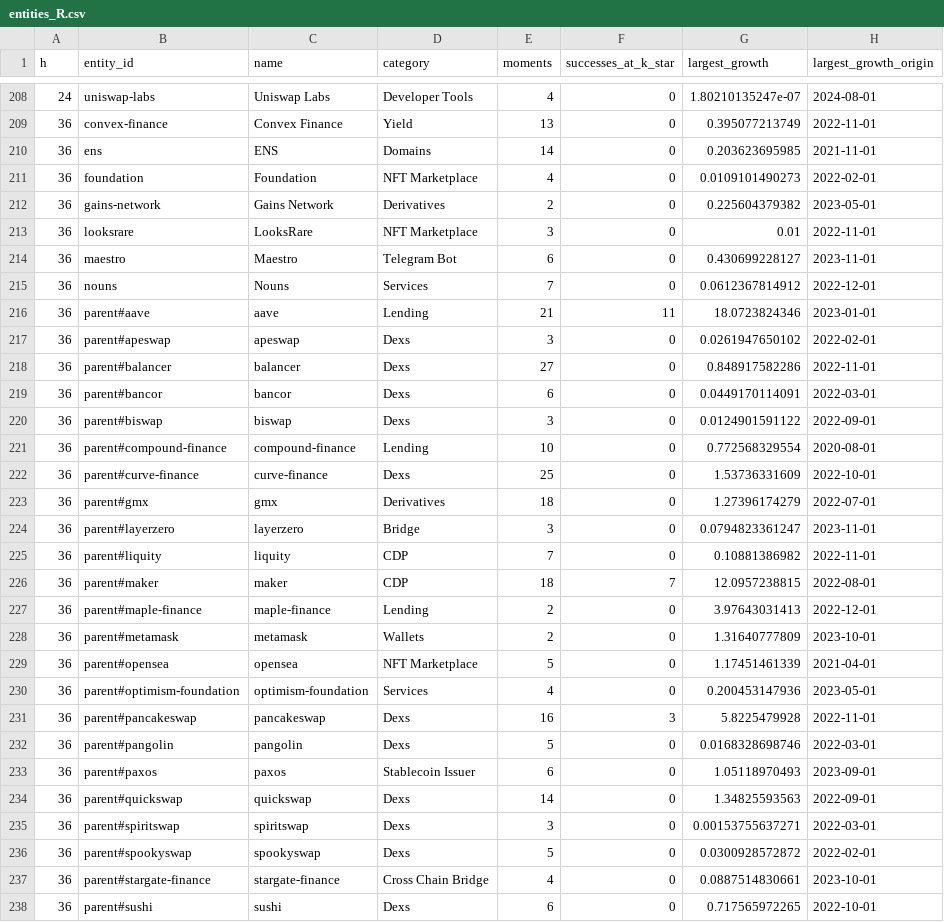
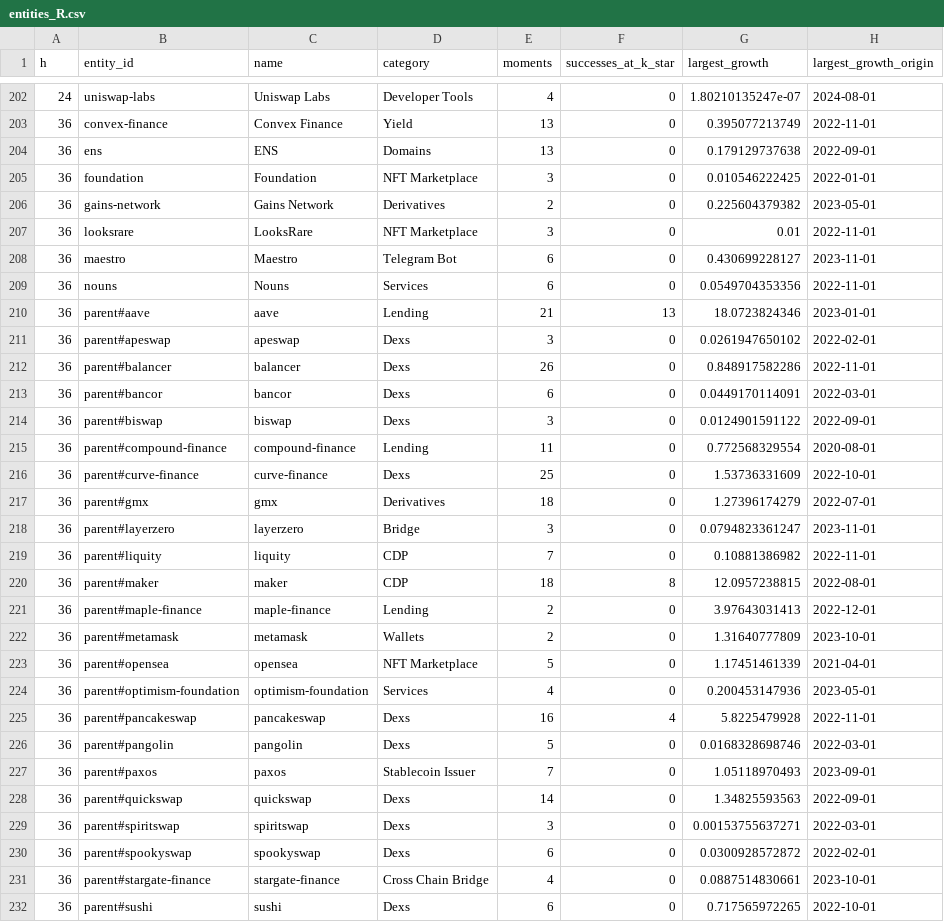
Before and after one commit to Sorghobrayan-dotcom/near-posterior, a CSV file: results/entities_R.csv, drawn as a sheet; only a part is shown, gaps mark what is left out; the diff covers the shown part only.

```diff
--- a/results/entities_R.csv
+++ b/results/entities_R.csv
@@ -209,4 +203,4 @@ h,entity_id,name,category,moments,successes_at_k_star,largest_growth,largest_gro
 36,convex-finance,Convex Finance,Yield,13,0,0.395077213749,2022-11-01
-36,ens,ENS,Domains,14,0,0.203623695985,2021-11-01
-36,foundation,Foundation,NFT Marketplace,4,0,0.0109101490273,2022-02-01
+36,ens,ENS,Domains,13,0,0.179129737638,2022-09-01
+36,foundation,Foundation,NFT Marketplace,3,0,0.010546222425,2022-01-01
 36,gains-network,Gains Network,Derivatives,2,0,0.225604379382,2023-05-01
@@ -214,9 +208,9 @@ h,entity_id,name,category,moments,successes_at_k_star,largest_growth,largest_gro
 36,maestro,Maestro,Telegram Bot,6,0,0.430699228127,2023-11-01
-36,nouns,Nouns,Services,7,0,0.0612367814912,2022-12-01
-36,parent#aave,aave,Lending,21,11,18.0723824346,2023-01-01
+36,nouns,Nouns,Services,6,0,0.0549704353356,2022-11-01
+36,parent#aave,aave,Lending,21,13,18.0723824346,2023-01-01
 36,parent#apeswap,apeswap,Dexs,3,0,0.0261947650102,2022-02-01
-36,parent#balancer,balancer,Dexs,27,0,0.848917582286,2022-11-01
+36,parent#balancer,balancer,Dexs,26,0,0.848917582286,2022-11-01
 36,parent#bancor,bancor,Dexs,6,0,0.0449170114091,2022-03-01
 36,parent#biswap,biswap,Dexs,3,0,0.0124901591122,2022-09-01
-36,parent#compound-finance,compound-finance,Lending,10,0,0.772568329554,2020-08-01
+36,parent#compound-finance,compound-finance,Lending,11,0,0.772568329554,2020-08-01
 36,parent#curve-finance,curve-finance,Dexs,25,0,1.53736331609,2022-10-01
@@ -225,3 +219,3 @@ h,entity_id,name,category,moments,successes_at_k_star,largest_growth,largest_gro
 36,parent#liquity,liquity,CDP,7,0,0.10881386982,2022-11-01
-36,parent#maker,maker,CDP,18,7,12.0957238815,2022-08-01
+36,parent#maker,maker,CDP,18,8,12.0957238815,2022-08-01
 36,parent#maple-finance,maple-finance,Lending,2,0,3.97643031413,2022-12-01
@@ -230,8 +224,8 @@ h,entity_id,name,category,moments,successes_at_k_star,largest_growth,largest_gro
 36,parent#optimism-foundation,optimism-foundation,Services,4,0,0.200453147936,2023-05-01
-36,parent#pancakeswap,pancakeswap,Dexs,16,3,5.8225479928,2022-11-01
+36,parent#pancakeswap,pancakeswap,Dexs,16,4,5.8225479928,2022-11-01
 36,parent#pangolin,pangolin,Dexs,5,0,0.0168328698746,2022-03-01
-36,parent#paxos,paxos,Stablecoin Issuer,6,0,1.05118970493,2023-09-01
+36,parent#paxos,paxos,Stablecoin Issuer,7,0,1.05118970493,2023-09-01
 36,parent#quickswap,quickswap,Dexs,14,0,1.34825593563,2022-09-01
 36,parent#spiritswap,spiritswap,Dexs,3,0,0.00153755637271,2022-03-01
-36,parent#spookyswap,spookyswap,Dexs,5,0,0.0300928572872,2022-02-01
+36,parent#spookyswap,spookyswap,Dexs,6,0,0.0300928572872,2022-02-01
 36,parent#stargate-finance,stargate-finance,Cross Chain Bridge,4,0,0.0887514830661,2023-10-01
```
Also changed, not shown: 6 removed rows and 71 edited cells elsewhere in this file, history.csv, results/backtest_targets.csv, 40 other files.
